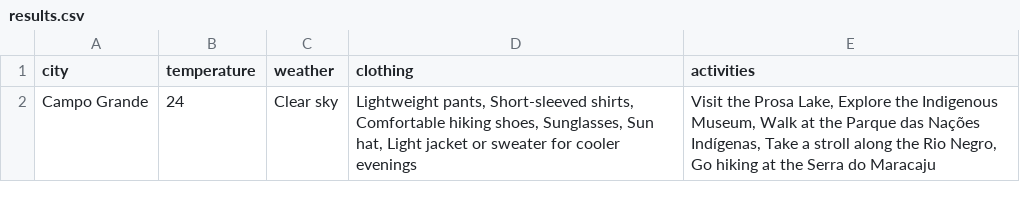
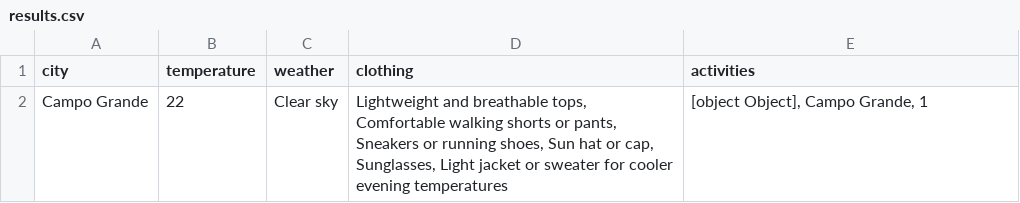
Before and after one commit to compozy/compozy, a CSV file: examples/weather-agent/results.csv, drawn as a sheet.

```diff
--- a/examples/weather-agent/results.csv
+++ b/examples/weather-agent/results.csv
@@ -1,2 +1,2 @@
 city,temperature,weather,clothing,activities
-Campo Grande,24,Clear sky,"Lightweight pants, Short-sleeved shirts, Comfortable hiking shoes, Sunglasses, Sun hat, Light jacket or sweater for cooler evenings","Visit the Prosa Lake, Explore the Indigenous Museum, Walk at the Parque das Nações Indígenas, Take a stroll along the Rio Negro, Go hiking at the Serra do Maracaju"
+Campo Grande,22,Clear sky,"Lightweight and breathable tops, Comfortable walking shorts or pants, Sneakers or running shoes, Sun hat or cap, Sunglasses, Light jacket or sweater for cooler evening temperatures","[object Object], Campo Grande, 1"
```
Also changed, not shown: 10 other files.
